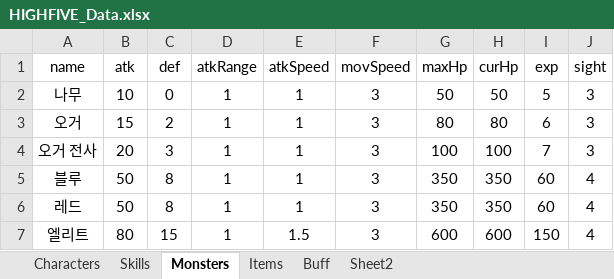
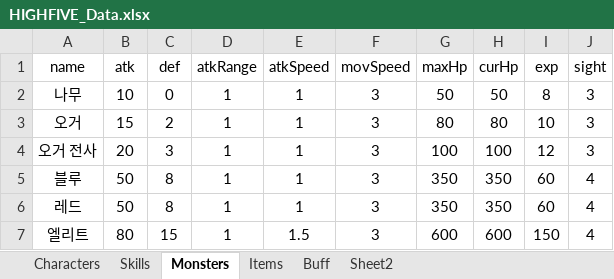
Before and after one commit to oteosuk/HIGHFIVE, an Excel workbook: HIGHFIVE/Assets/Resources/Data/HIGHFIVE_Data.xlsx, sheet Monsters, drawn as a sheet; values as stored, in another font and other column widths than the file's, no borders; the diff names each change by its address in the sheet, - before the commit and + after, or states it on an @@ line.

Commit message:
[Mod] Excel MosterExpData

```diff
--- a/HIGHFIVE/Assets/Resources/Data/HIGHFIVE_Data.xlsx (sheet Monsters)
+++ b/HIGHFIVE/Assets/Resources/Data/HIGHFIVE_Data.xlsx (sheet Monsters)
-I2 (exp): 5
+I2 (exp): 8
-I3 (exp): 6
+I3 (exp): 10
-I4 (exp): 7
+I4 (exp): 12
```
Also changed, not shown: 1 other file.
